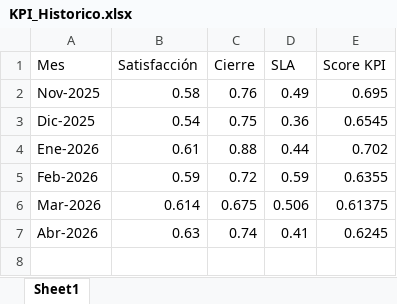
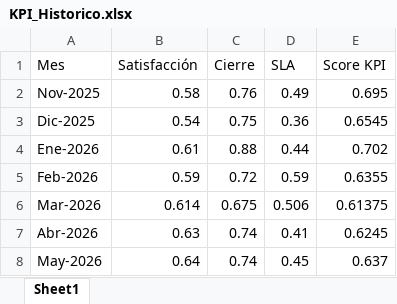
Before and after one commit to CesarZeta/Monitor_de_Gestion, an Excel workbook: Tablas/KPI_Historico.xlsx, sheet Sheet1, drawn as a sheet; values as stored, in another font and other column widths than the file's, no borders; the diff names each change by its address in the sheet, - before the commit and + after, or states it on an @@ line.

Commit message:
KPI_Historico actualizado - May-2026

```diff
--- a/Tablas/KPI_Historico.xlsx (sheet Sheet1)
+++ b/Tablas/KPI_Historico.xlsx (sheet Sheet1)
+row 8: May-2026 | 0.64 | 0.74 | 0.45 | 0.637
```
